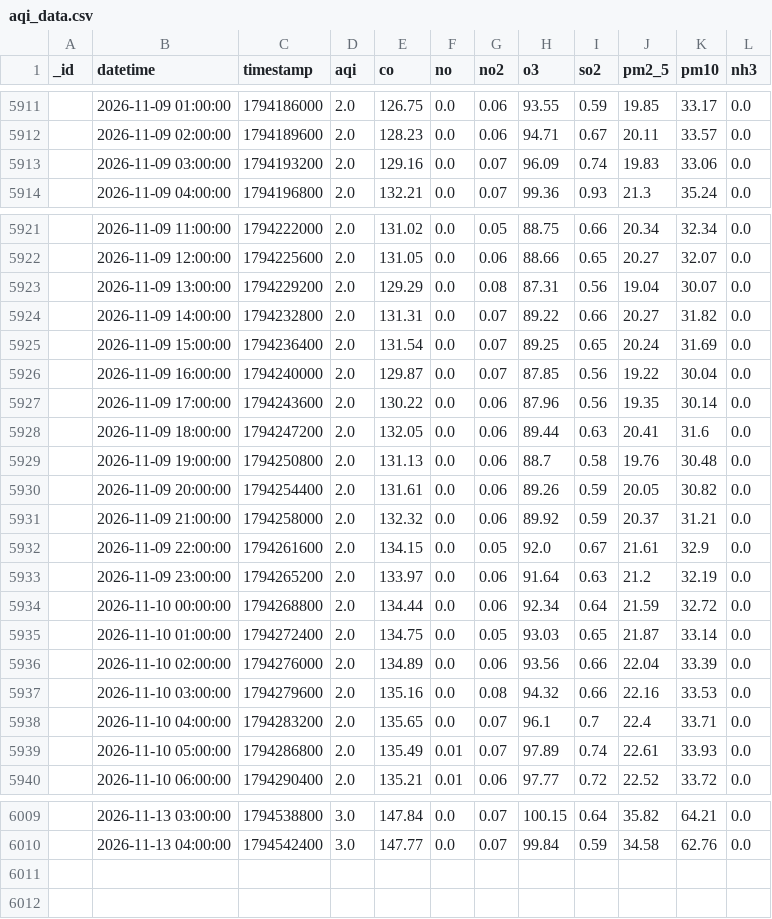
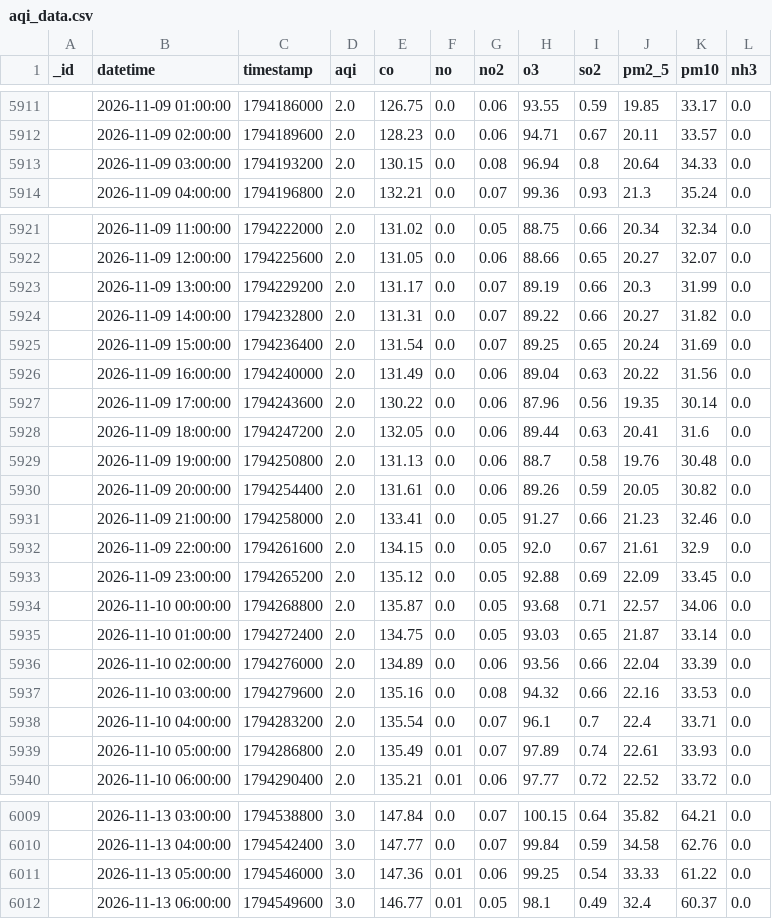
Before and after one commit to uzairharoon-dev/AQI-Predictor-End-to-End-ML-Pipeline-, a CSV file: data/aqi_data.csv, drawn as a sheet; only a part is shown, gaps mark what is left out; the diff covers the shown part only.

```diff
--- a/data/aqi_data.csv
+++ b/data/aqi_data.csv
@@ -5912,3 +5912,3 @@ _id,datetime,timestamp,aqi,co,no,no2,o3,so2,pm2_5,pm10,nh3
 ,2026-11-09 02:00:00,1794189600,2.0,128.23,0.0,0.06,94.71,0.67,20.11,33.57,0.0
-,2026-11-09 03:00:00,1794193200,2.0,129.16,0.0,0.07,96.09,0.74,19.83,33.06,0.0
+,2026-11-09 03:00:00,1794193200,2.0,130.15,0.0,0.08,96.94,0.8,20.64,34.33,0.0
 ,2026-11-09 04:00:00,1794196800,2.0,132.21,0.0,0.07,99.36,0.93,21.3,35.24,0.0
@@ -5922,6 +5922,6 @@ _id,datetime,timestamp,aqi,co,no,no2,o3,so2,pm2_5,pm10,nh3
 ,2026-11-09 12:00:00,1794225600,2.0,131.05,0.0,0.06,88.66,0.65,20.27,32.07,0.0
-,2026-11-09 13:00:00,1794229200,2.0,129.29,0.0,0.08,87.31,0.56,19.04,30.07,0.0
+,2026-11-09 13:00:00,1794229200,2.0,131.17,0.0,0.07,89.19,0.66,20.3,31.99,0.0
 ,2026-11-09 14:00:00,1794232800,2.0,131.31,0.0,0.07,89.22,0.66,20.27,31.82,0.0
 ,2026-11-09 15:00:00,1794236400,2.0,131.54,0.0,0.07,89.25,0.65,20.24,31.69,0.0
-,2026-11-09 16:00:00,1794240000,2.0,129.87,0.0,0.07,87.85,0.56,19.22,30.04,0.0
+,2026-11-09 16:00:00,1794240000,2.0,131.49,0.0,0.06,89.04,0.63,20.22,31.56,0.0
 ,2026-11-09 17:00:00,1794243600,2.0,130.22,0.0,0.06,87.96,0.56,19.35,30.14,0.0
@@ -5930,6 +5930,6 @@ _id,datetime,timestamp,aqi,co,no,no2,o3,so2,pm2_5,pm10,nh3
 ,2026-11-09 20:00:00,1794254400,2.0,131.61,0.0,0.06,89.26,0.59,20.05,30.82,0.0
-,2026-11-09 21:00:00,1794258000,2.0,132.32,0.0,0.06,89.92,0.59,20.37,31.21,0.0
+,2026-11-09 21:00:00,1794258000,2.0,133.41,0.0,0.05,91.27,0.66,21.23,32.46,0.0
 ,2026-11-09 22:00:00,1794261600,2.0,134.15,0.0,0.05,92.0,0.67,21.61,32.9,0.0
-,2026-11-09 23:00:00,1794265200,2.0,133.97,0.0,0.06,91.64,0.63,21.2,32.19,0.0
-,2026-11-10 00:00:00,1794268800,2.0,134.44,0.0,0.06,92.34,0.64,21.59,32.72,0.0
+,2026-11-09 23:00:00,1794265200,2.0,135.12,0.0,0.05,92.88,0.69,22.09,33.45,0.0
+,2026-11-10 00:00:00,1794268800,2.0,135.87,0.0,0.05,93.68,0.71,22.57,34.06,0.0
 ,2026-11-10 01:00:00,1794272400,2.0,134.75,0.0,0.05,93.03,0.65,21.87,33.14,0.0
@@ -5937,3 +5937,3 @@ _id,datetime,timestamp,aqi,co,no,no2,o3,so2,pm2_5,pm10,nh3
 ,2026-11-10 03:00:00,1794279600,2.0,135.16,0.0,0.08,94.32,0.66,22.16,33.53,0.0
-,2026-11-10 04:00:00,1794283200,2.0,135.65,0.0,0.07,96.1,0.7,22.4,33.71,0.0
+,2026-11-10 04:00:00,1794283200,2.0,135.54,0.0,0.07,96.1,0.7,22.4,33.71,0.0
 ,2026-11-10 05:00:00,1794286800,2.0,135.49,0.01,0.07,97.89,0.74,22.61,33.93,0.0
@@ -6010 +6010,3 @@ _id,datetime,timestamp,aqi,co,no,no2,o3,so2,pm2_5,pm10,nh3
 ,2026-11-13 04:00:00,1794542400,3.0,147.77,0.0,0.07,99.84,0.59,34.58,62.76,0.0
+,2026-11-13 05:00:00,1794546000,3.0,147.36,0.01,0.06,99.25,0.54,33.33,61.22,0.0
+,2026-11-13 06:00:00,1794549600,3.0,146.77,0.01,0.05,98.1,0.49,32.4,60.37,0.0
```
Also changed, not shown: 10 edited cells elsewhere in this file, 1 other file.
